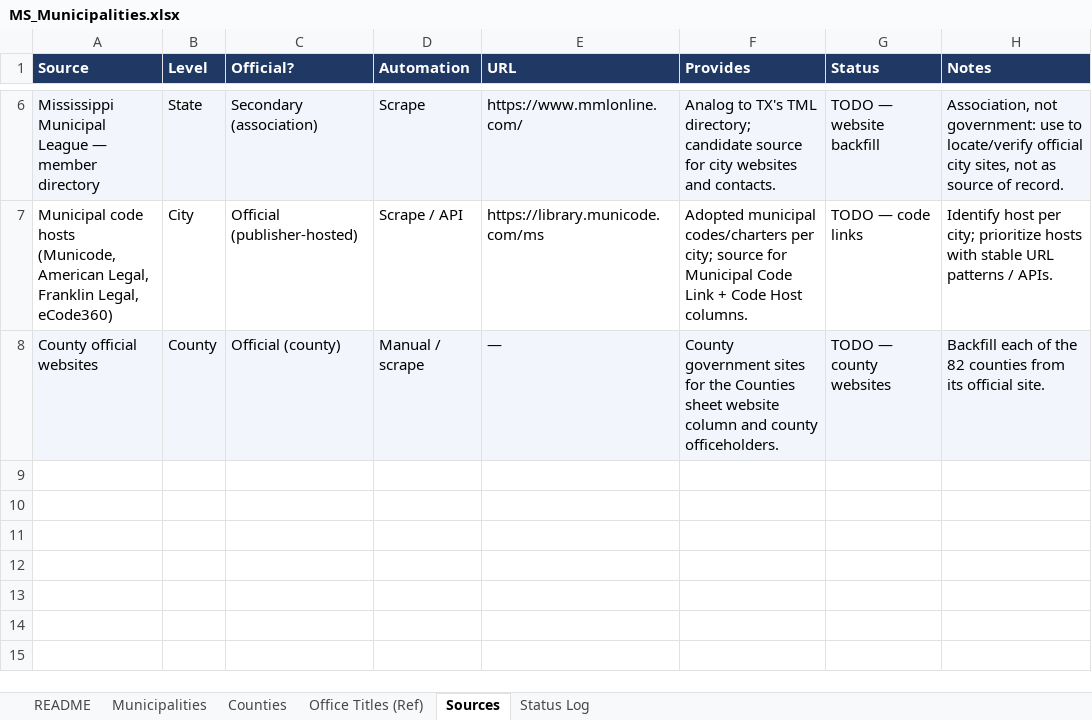
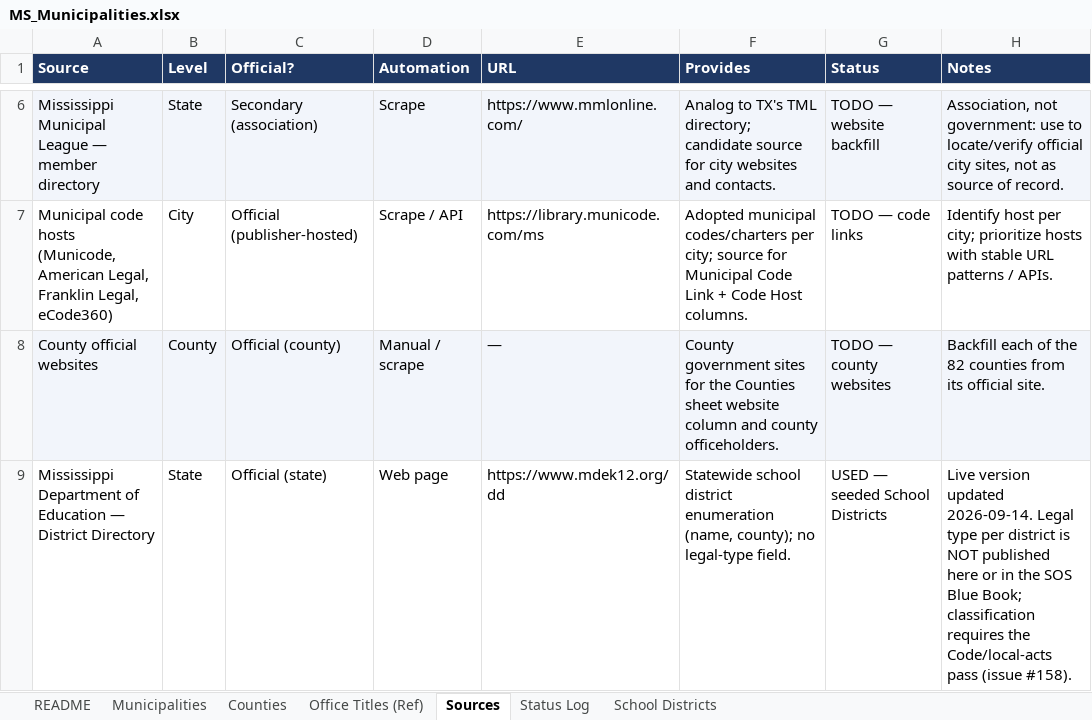
Before and after one commit to CivicMirror/Civic-Data, an Excel workbook: reference/MS Rolling Audit/MS_Municipalities.xlsx, sheet Sources, drawn as a sheet; only a part is shown, gaps mark what is left out; values as stored, in another font and other column widths than the file's, no borders; the diff names each change by its address in the sheet, - before the commit and + after, or states it on an @@ line.

Commit message:
MS #158: add School Districts tracking sheet to MS_Municipalities.xlsx

```diff
--- a/reference/MS Rolling Audit/MS_Municipalities.xlsx (sheet Sources)
+++ b/reference/MS Rolling Audit/MS_Municipalities.xlsx (sheet Sources)
+sheet tab: School Districts
+row 9: Mississippi Department of Education — District Directory | State | Official (state) | Web page | https://www.mdek12.org/dd | Statewide school district enumeration (name, county); no legal-type field. | USED — seeded School Districts | Live version updated 2026-09-14. Legal type per district is NOT published here or in the SOS Blue Book; classification requires the Code/local-acts pass (issue #158).
```
Also changed, not shown: sheet Status Log.
